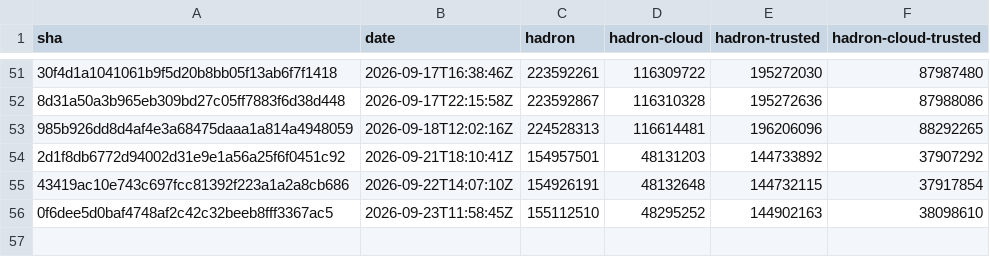
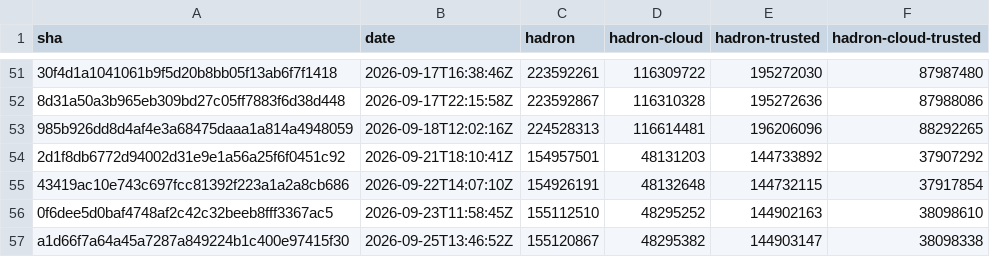
Before and after one commit to kairos-io/hadron, a CSV file: size-history.csv, drawn as a sheet; only a part is shown, gaps mark what is left out; the diff names each change by its address in the sheet, - before the commit and + after, or states it on an @@ line.

```diff
--- a/size-history.csv
+++ b/size-history.csv
+row 57: a1d66f7a64a45a7287a849224b1c400e97415f30 | 2026-09-25T13:46:52Z | 155120867 | 48295382 | 144903147 | 38098338
```
Also changed, not shown: 2 other files.
